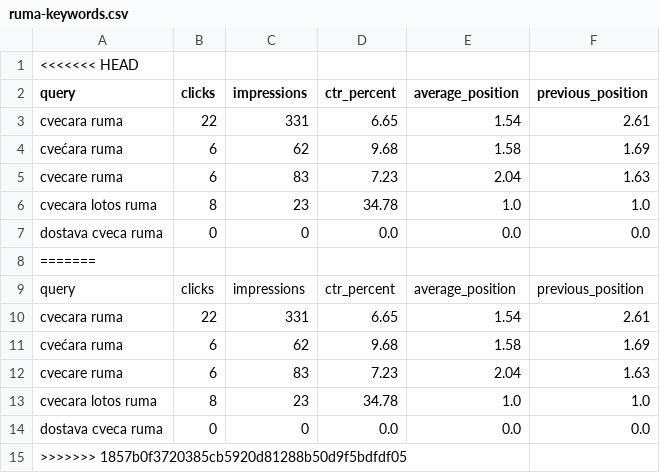
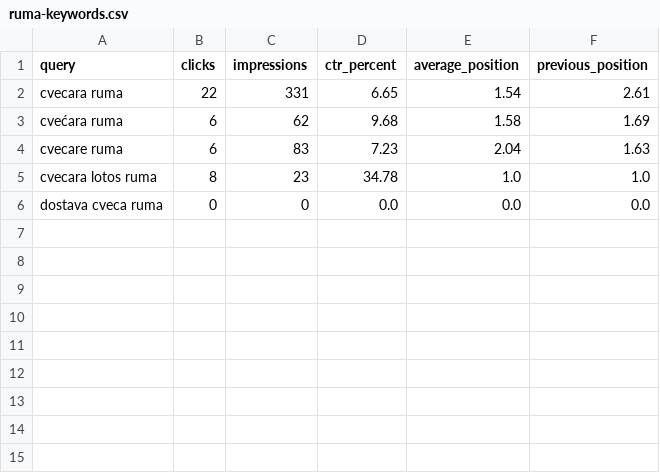
Before and after one commit to darkotosic/lotos-seo-monitornig, a CSV file: reports/ruma-keywords.csv, drawn as a sheet; the diff names each change by its address in the sheet, - before the commit and + after, or states it on an @@ line.

```diff
--- a/reports/ruma-keywords.csv
+++ b/reports/ruma-keywords.csv
-row 1: <<<<<<< HEAD
-row 8: =======
-row 9: query | clicks | impressions | ctr_percent | average_position | previous_position
-row 10: cvecara ruma | 22 | 331 | 6.65 | 1.54 | 2.61
-row 11: cvećara ruma | 6 | 62 | 9.68 | 1.58 | 1.69
-row 12: cvecare ruma | 6 | 83 | 7.23 | 2.04 | 1.63
-row 13: cvecara lotos ruma | 8 | 23 | 34.78 | 1.0 | 1.0
-row 14: dostava cveca ruma | 0 | 0 | 0.0 | 0.0 | 0.0
-row 15: >>>>>>> 1857b0f3720385cb5920d81288b50d9f5bdfdf05
```
Also changed, not shown: reports/indjija-keywords.csv, reports/indjija-rank-history.csv, 42 other files.
